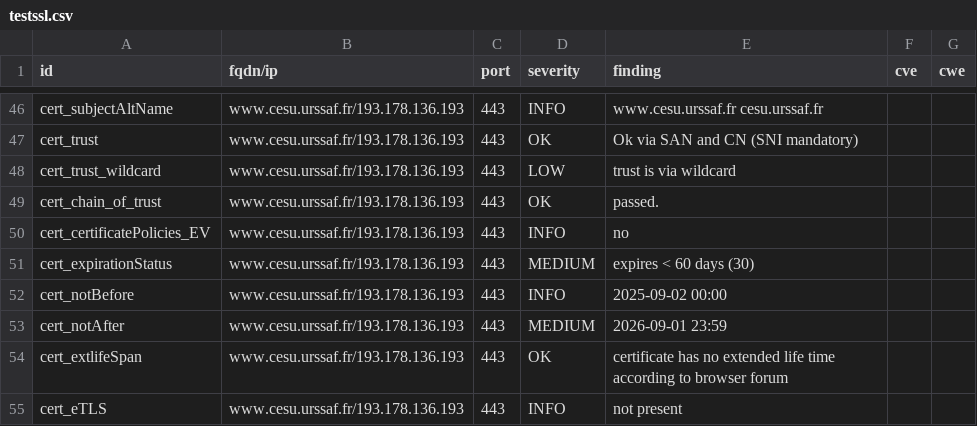
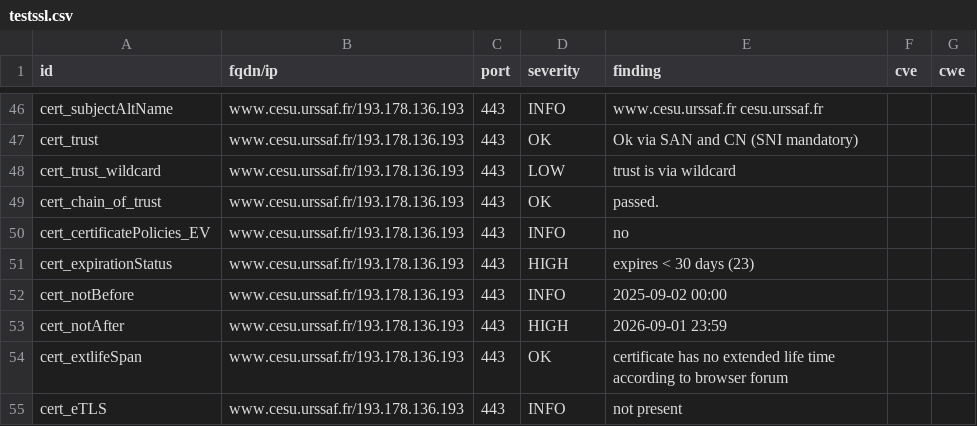
Before and after one commit to adeitasuna-1/dashlord-ucn, a CSV file: results/aHR0cHM6Ly93d3cuY2VzdS51cnNzYWYuZnIvZGVjbGEvaW5kZXguaHRtbA==/testssl.csv, drawn as a sheet; only a part is shown, gaps mark what is left out.

```diff
--- a/results/aHR0cHM6Ly93d3cuY2VzdS51cnNzYWYuZnIvZGVjbGEvaW5kZXguaHRtbA==/testssl.csv
+++ b/results/aHR0cHM6Ly93d3cuY2VzdS51cnNzYWYuZnIvZGVjbGEvaW5kZXguaHRtbA==/testssl.csv
@@ -50,5 +50,5 @@
 "cert_certificatePolicies_EV","www.cesu.urssaf.fr/193.178.136.193","443","INFO","no","",""
-"cert_expirationStatus","www.cesu.urssaf.fr/193.178.136.193","443","MEDIUM","expires < 60 days (30)","",""
+"cert_expirationStatus","www.cesu.urssaf.fr/193.178.136.193","443","HIGH","expires < 30 days (23)","",""
 "cert_notBefore","www.cesu.urssaf.fr/193.178.136.193","443","INFO","2025-09-02 00:00","",""
-"cert_notAfter","www.cesu.urssaf.fr/193.178.136.193","443","MEDIUM","2026-09-01 23:59","",""
+"cert_notAfter","www.cesu.urssaf.fr/193.178.136.193","443","HIGH","2026-09-01 23:59","",""
 "cert_extlifeSpan","www.cesu.urssaf.fr/193.178.136.193","443","OK","certificate has no extended life time according to browser forum","",""
```
Also changed, not shown: 9 other files.
